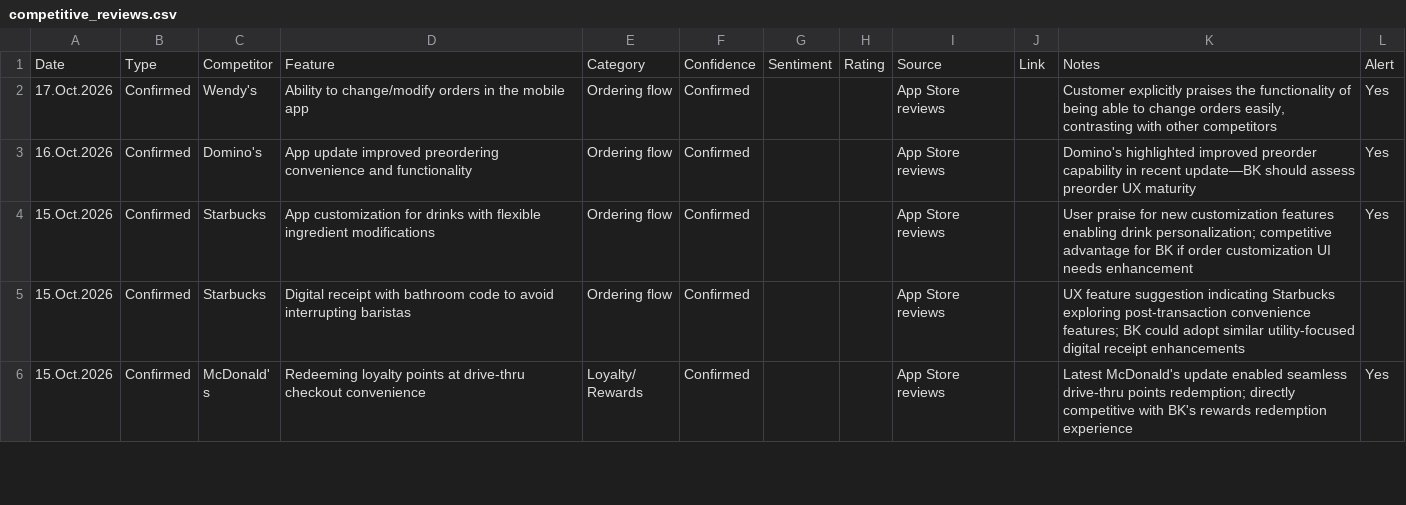
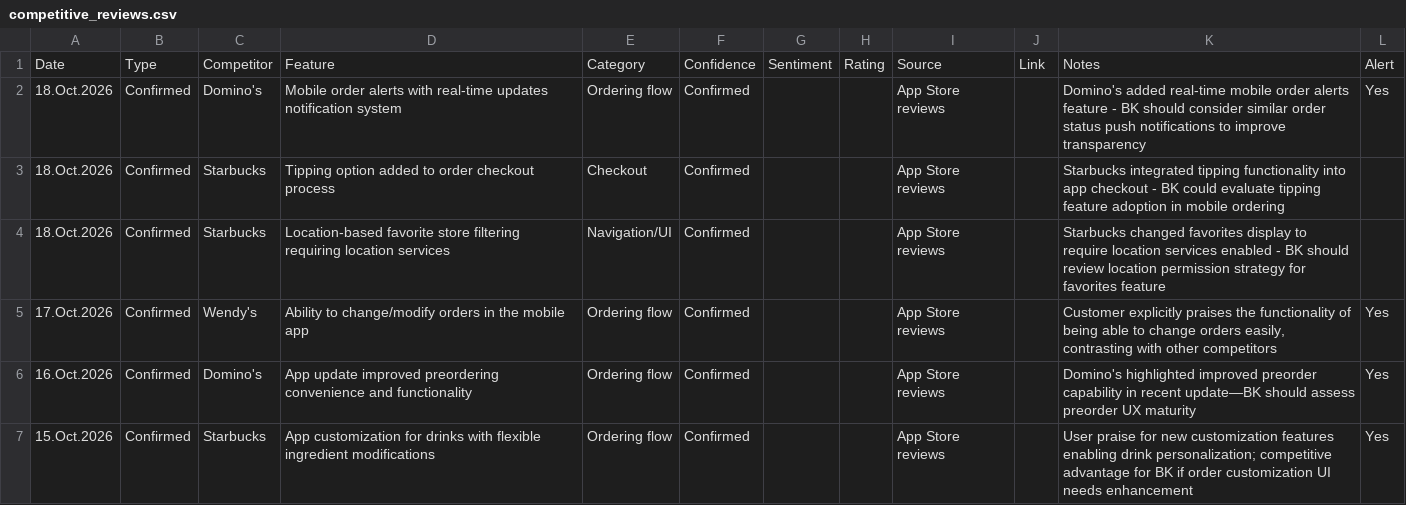
Before and after one commit to rocco9022/bk-review-triage, a CSV file: competitive_reviews.csv, drawn as a sheet; only a part is shown; the shorter side is filled out with more unchanged rows; the diff names each change by its address in the sheet, - before the commit and + after, or states it on an @@ line.

```diff
--- a/competitive_reviews.csv
+++ b/competitive_reviews.csv
+row 2: 18.Oct.2026 | Confirmed | Domino's | Mobile order alerts with real-time updates notification system | Ordering flow | Confirmed |  |  | App Store reviews |  | Domino's added real-time mobile order alerts feature - BK should consider similar order status push notifications to improve transparency | Yes
+row 3: 18.Oct.2026 | Confirmed | Starbucks | Tipping option added to order checkout process | Checkout | Confirmed |  |  | App Store reviews |  | Starbucks integrated tipping functionality into app checkout - BK could evaluate tipping feature adoption in mobile ordering
+row 4: 18.Oct.2026 | Confirmed | Starbucks | Location-based favorite store filtering requiring location services | Navigation/UI | Confirmed |  |  | App Store reviews |  | Starbucks changed favorites display to require location services enabled - BK should review location permission strategy for favorites feature
```
Also changed, not shown: 1 other file.
